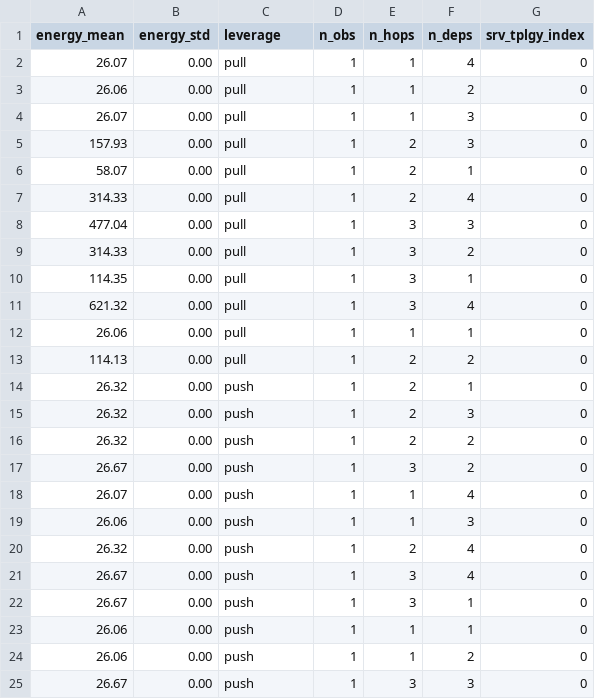
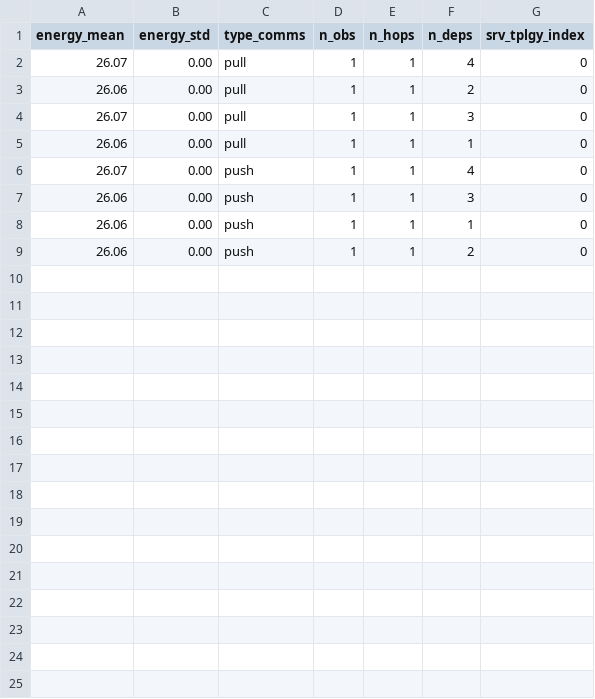
Before and after one commit to aomond-imt/leverages-results, a CSV file: e_time.csv, drawn as a sheet.

```diff
--- a/e_time.csv
+++ b/e_time.csv
@@ -1,2 +1,2 @@
-energy_mean,energy_std,leverage,n_obs,n_hops,n_deps,srv_tplgy_index
+energy_mean,energy_std,type_comms,n_obs,n_hops,n_deps,srv_tplgy_index
 26.07,0.00,pull,1,1,4,0
@@ -4,22 +4,6 @@ energy_mean,energy_std,leverage,n_obs,n_hops,n_deps,srv_tplgy_index
 26.07,0.00,pull,1,1,3,0
-157.93,0.00,pull,1,2,3,0
-58.07,0.00,pull,1,2,1,0
-314.33,0.00,pull,1,2,4,0
-477.04,0.00,pull,1,3,3,0
-314.33,0.00,pull,1,3,2,0
-114.35,0.00,pull,1,3,1,0
-621.32,0.00,pull,1,3,4,0
 26.06,0.00,pull,1,1,1,0
-114.13,0.00,pull,1,2,2,0
-26.32,0.00,push,1,2,1,0
-26.32,0.00,push,1,2,3,0
-26.32,0.00,push,1,2,2,0
-26.67,0.00,push,1,3,2,0
 26.07,0.00,push,1,1,4,0
 26.06,0.00,push,1,1,3,0
-26.32,0.00,push,1,2,4,0
-26.67,0.00,push,1,3,4,0
-26.67,0.00,push,1,3,1,0
 26.06,0.00,push,1,1,1,0
 26.06,0.00,push,1,1,2,0
-26.67,0.00,push,1,3,3,0
```
Also changed, not shown: e_dynamic.csv, e_total.csv, 2 other files.
